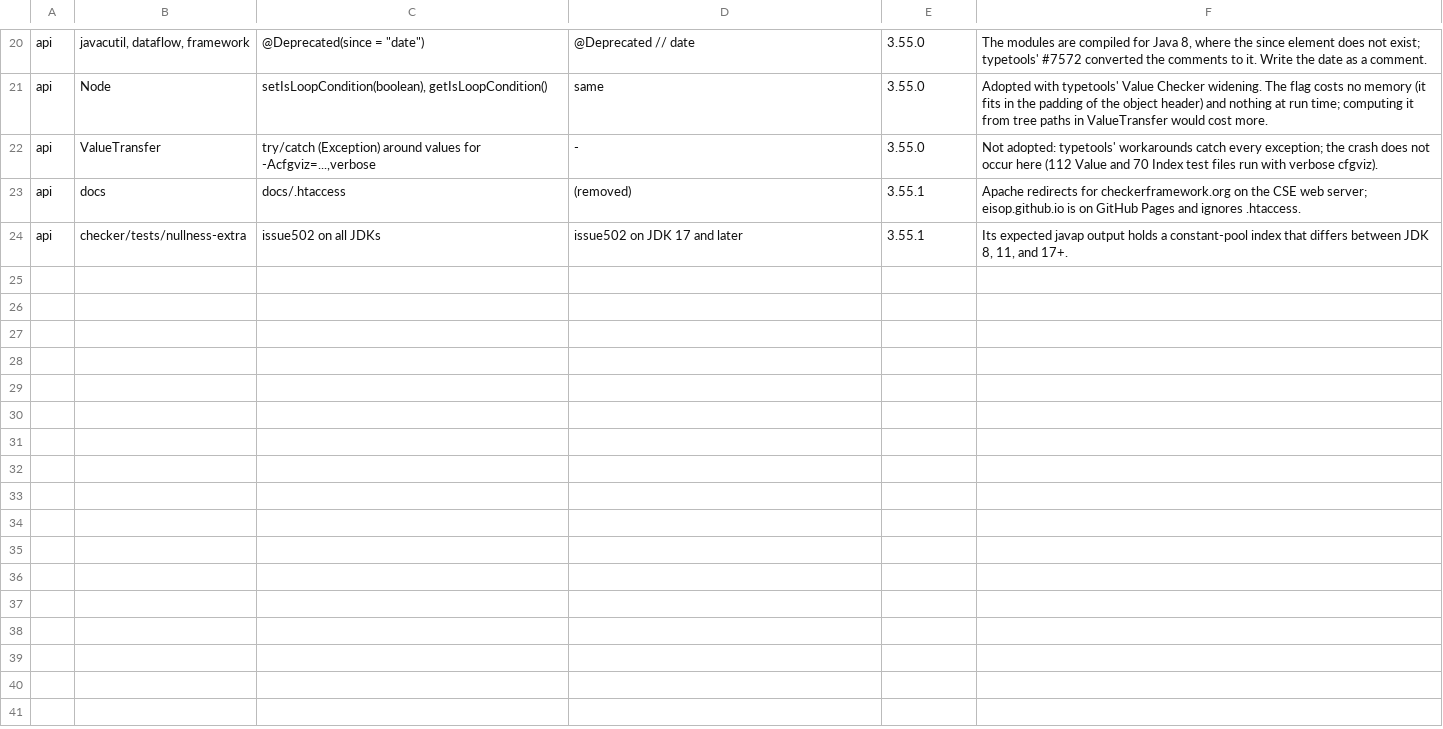
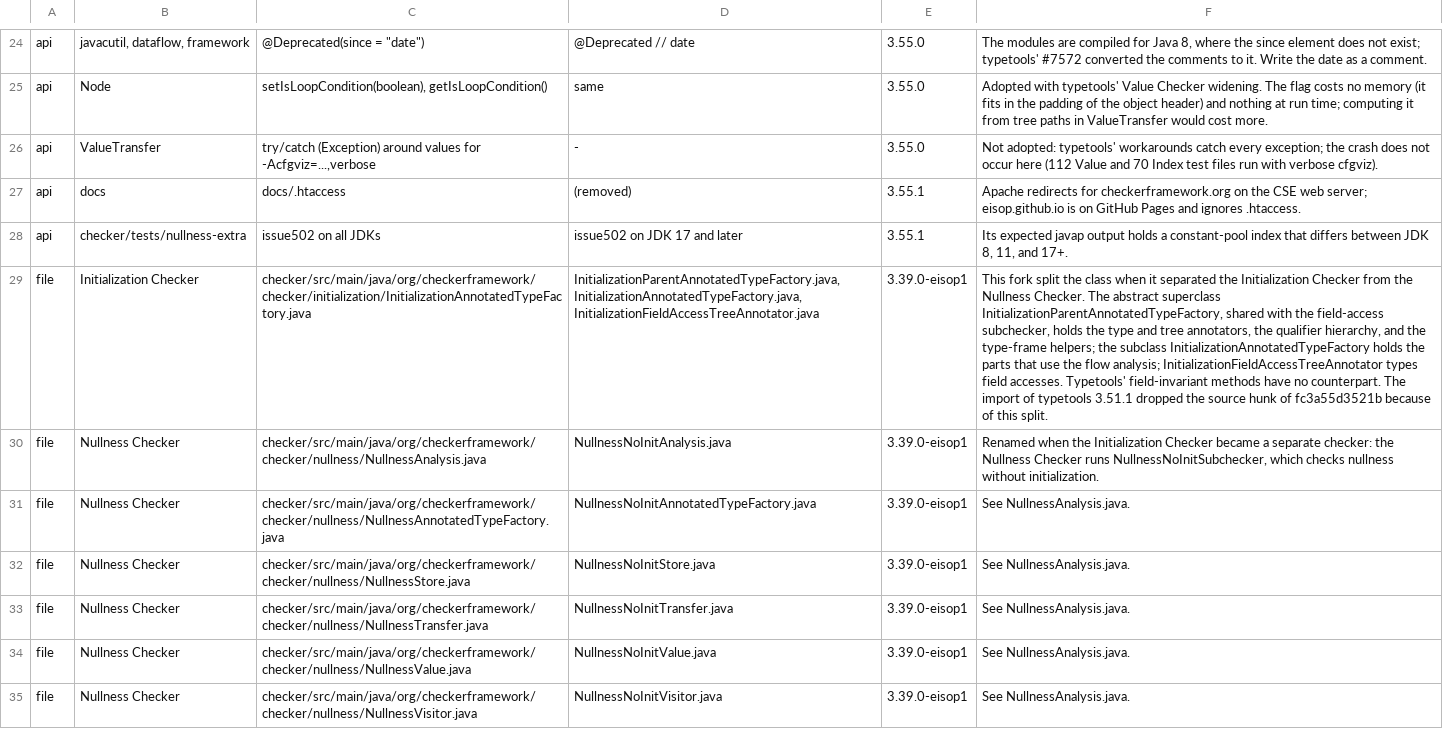
Before and after one commit to eisop/checker-framework, a TSV file: docs/developer/typetools-divergences.tsv, drawn as a sheet; only a part is shown, gaps mark what is left out; the diff covers the shown part only; the diff names each change by its address in the sheet, - before the commit and + after, or states it on an @@ line.

```diff
--- a/docs/developer/typetools-divergences.tsv
+++ b/docs/developer/typetools-divergences.tsv
+row 29: file | Initialization Checker | checker/src/main/java/org/checkerframework/checker/initialization/InitializationAnnotatedTypeFactory.java | InitializationParentAnnotatedTypeFactory.java, InitializationAnnotatedTypeFactory.java, InitializationFieldAccessTreeAnnotator.java | 3.39.0-eisop1 | This fork split the class when it separated the Initialization Checker from the Nullness Checker. The abstract superclass InitializationParentAnnotatedTypeFactory, shared with the field-access subchecker, holds the type and tree annotators, the qualifier hierarchy, and the type-frame helpers; the subclass InitializationAnnotatedTypeFactory holds the parts that use the flow analysis; InitializationFieldAccessTreeAnnotator types field accesses. Typetools' field-invariant methods have no counterpart. The import of typetools 3.51.1 dropped the source hunk of fc3a55d3521b because of this split.
+row 30: file | Nullness Checker | checker/src/main/java/org/checkerframework/checker/nullness/NullnessAnalysis.java | NullnessNoInitAnalysis.java | 3.39.0-eisop1 | Renamed when the Initialization Checker became a separate checker: the Nullness Checker runs NullnessNoInitSubchecker, which checks nullness without initialization.
+row 31: file | Nullness Checker | checker/src/main/java/org/checkerframework/checker/nullness/NullnessAnnotatedTypeFactory.java | NullnessNoInitAnnotatedTypeFactory.java | 3.39.0-eisop1 | See NullnessAnalysis.java.
+row 32: file | Nullness Checker | checker/src/main/java/org/checkerframework/checker/nullness/NullnessStore.java | NullnessNoInitStore.java | 3.39.0-eisop1 | See NullnessAnalysis.java.
+row 33: file | Nullness Checker | checker/src/main/java/org/checkerframework/checker/nullness/NullnessTransfer.java | NullnessNoInitTransfer.java | 3.39.0-eisop1 | See NullnessAnalysis.java.
+row 34: file | Nullness Checker | checker/src/main/java/org/checkerframework/checker/nullness/NullnessValue.java | NullnessNoInitValue.java | 3.39.0-eisop1 | See NullnessAnalysis.java.
+row 35: file | Nullness Checker | checker/src/main/java/org/checkerframework/checker/nullness/NullnessVisitor.java | NullnessNoInitVisitor.java | 3.39.0-eisop1 | See NullnessAnalysis.java.
```
Also changed, not shown: 10 added rows and 1 edited cell elsewhere in this file, 3 other files.
